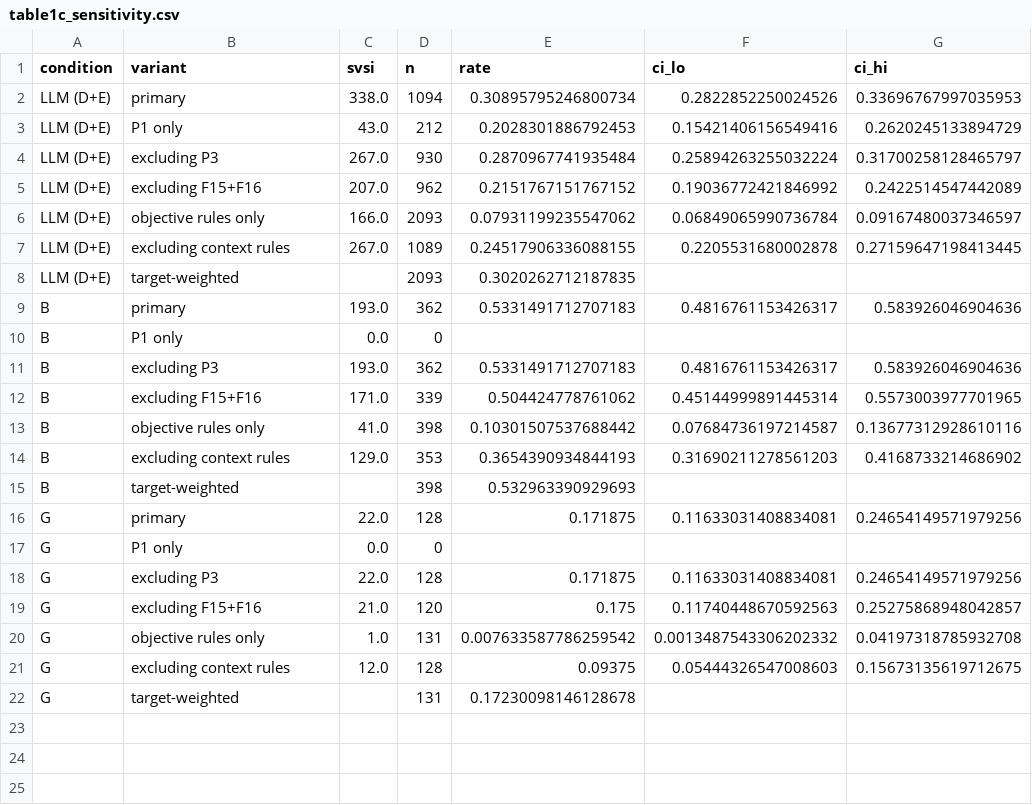
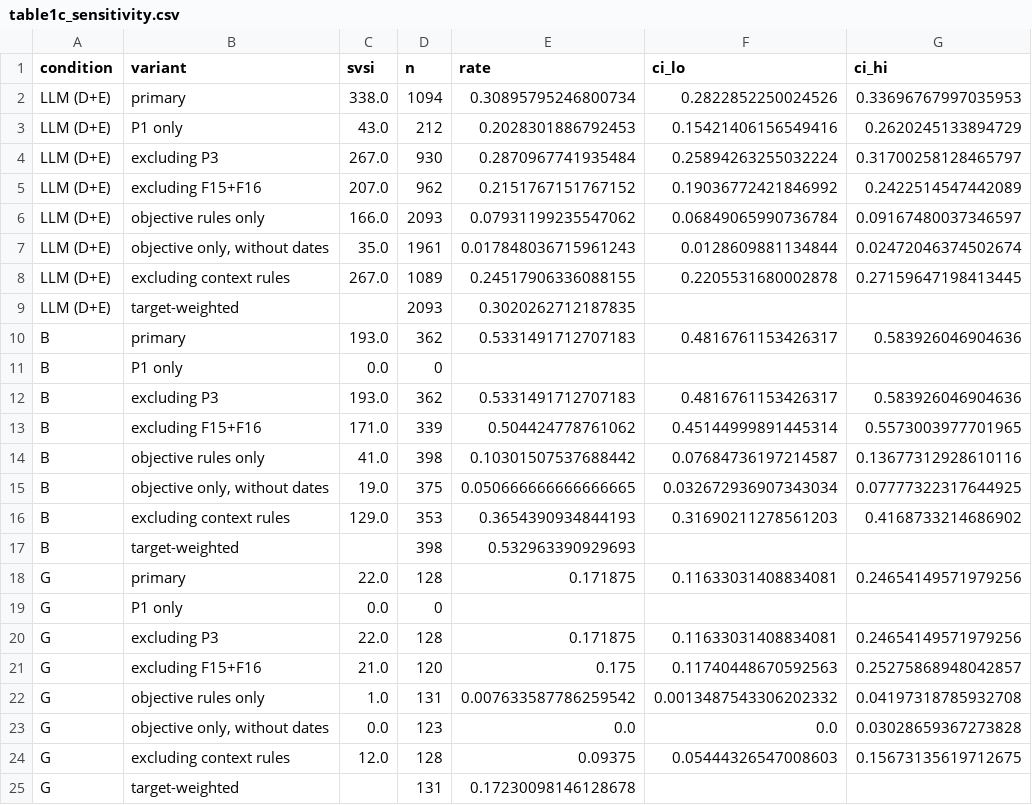
Before and after one commit to zahidrahimoon/semantic-validation-gap, a CSV file: 16_RESULTS/analysis/table1c_sensitivity.csv, drawn as a sheet; the diff names each change by its address in the sheet, - before the commit and + after, or states it on an @@ line.

```diff
--- a/16_RESULTS/analysis/table1c_sensitivity.csv
+++ b/16_RESULTS/analysis/table1c_sensitivity.csv
+row 7: LLM (D+E) | objective only, without dates | 35.0 | 1961 | 0.017848036715961243 | 0.0128609881134844 | 0.02472046374502674
+row 15: B | objective only, without dates | 19.0 | 375 | 0.050666666666666665 | 0.032672936907343034 | 0.07777322317644925
+row 23: G | objective only, without dates | 0.0 | 123 | 0.0 | 0.0 | 0.03028659367273828
```
Also changed, not shown: 24 other files.
